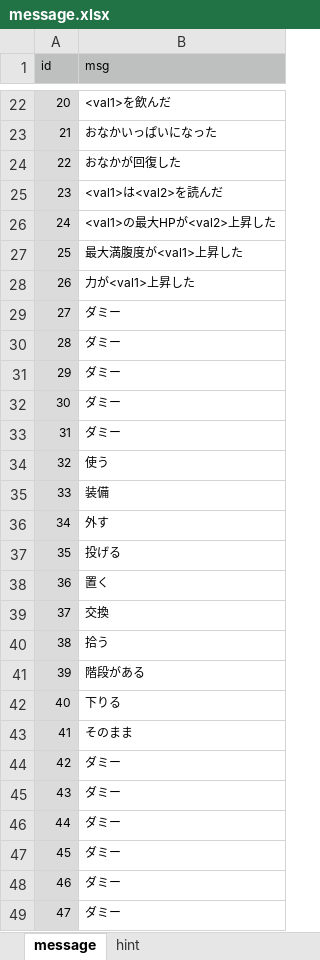
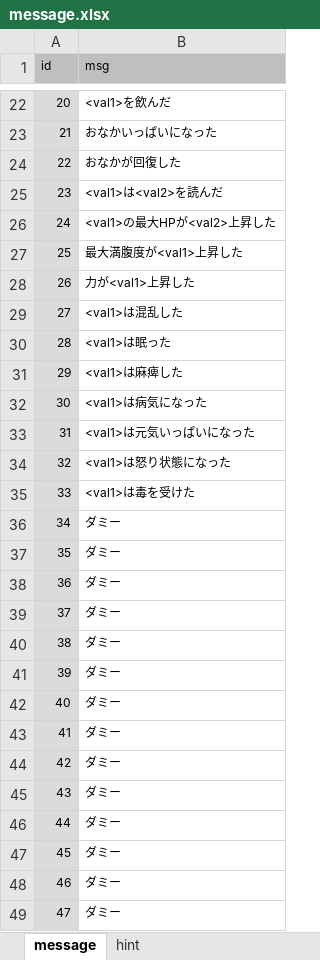
Before and after one commit to syun77/FlixelRL, an Excel workbook: docs/message.xlsx, sheet message, drawn as a sheet; only a part is shown, gaps mark what is left out; the shorter side is filled out with more unchanged rows; values as stored, in another font and other column widths than the file's, no borders; addresses are those after the commit; the diff names each change by its address in the sheet, - before the commit and + after, or states it on an @@ line.

```diff
--- a/docs/message.xlsx (sheet message)
+++ b/docs/message.xlsx (sheet message)
+row 29: 27 | <val1>は混乱した
+row 30: 28 | <val1>は眠った
+row 31: 29 | <val1>は麻痺した
+row 32: 30 | <val1>は病気になった
+row 33: 31 | <val1>は元気いっぱいになった
+row 34: 32 | <val1>は怒り状態になった
+row 35: 33 | <val1>は毒を受けた
+row 36: 34 | ダミー
+row 37: 35 | ダミー
+row 38: 36 | ダミー
+row 39: 37 | ダミー
+row 40: 38 | ダミー
+row 41: 39 | ダミー
+row 42: 40 | ダミー
+row 43: 41 | ダミー
+row 44: 42 | ダミー
@@ column A (id) renumbered from row 45 down @@
```
Also changed, not shown: docs/item.xlsx, 7 other files.
